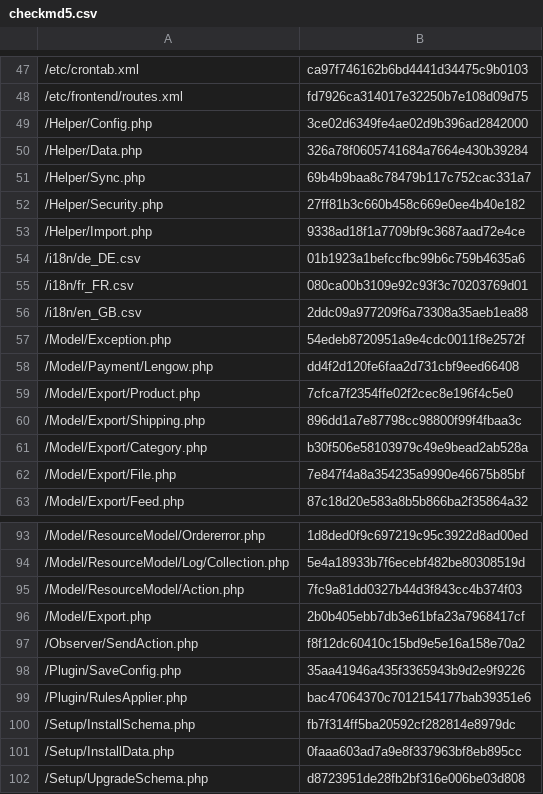
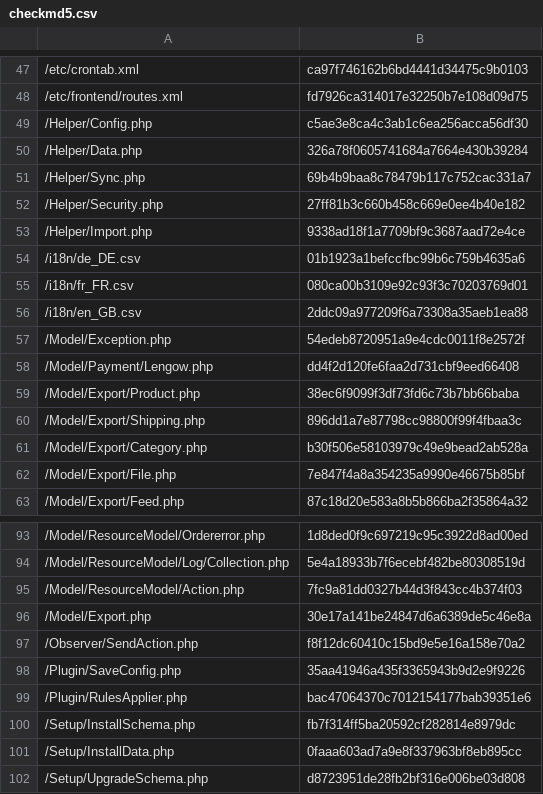
Before and after one commit to lengow/plugin-magento2, a CSV file: etc/checkmd5.csv, drawn as a sheet; only a part is shown, gaps mark what is left out.

```diff
--- a/etc/checkmd5.csv
+++ b/etc/checkmd5.csv
@@ -48,3 +48,3 @@
 /etc/frontend/routes.xml|fd7926ca314017e32250b7e108d09d75
-/Helper/Config.php|3ce02d6349fe4ae02d9b396ad2842000
+/Helper/Config.php|c5ae3e8ca4c3ab1c6ea256acca56df30
 /Helper/Data.php|326a78f0605741684a7664e430b39284
@@ -58,3 +58,3 @@
 /Model/Payment/Lengow.php|dd4f2d120fe6faa2d731cbf9eed66408
-/Model/Export/Product.php|7cfca7f2354ffe02f2cec8e196f4c5e0
+/Model/Export/Product.php|38ec6f9099f3df73fd6c73b7bb66baba
 /Model/Export/Shipping.php|896dd1a7e87798cc98800f99f4fbaa3c
@@ -95,3 +95,3 @@
 /Model/ResourceModel/Action.php|7fc9a81dd0327b44d3f843cc4b374f03
-/Model/Export.php|2b0b405ebb7db3e61bfa23a7968417cf
+/Model/Export.php|30e17a141be24847d6a6389de5c46e8a
 /Observer/SendAction.php|f8f12dc60410c15bd9e5e16a158e70a2
```
Also changed, not shown: 4 other files.
